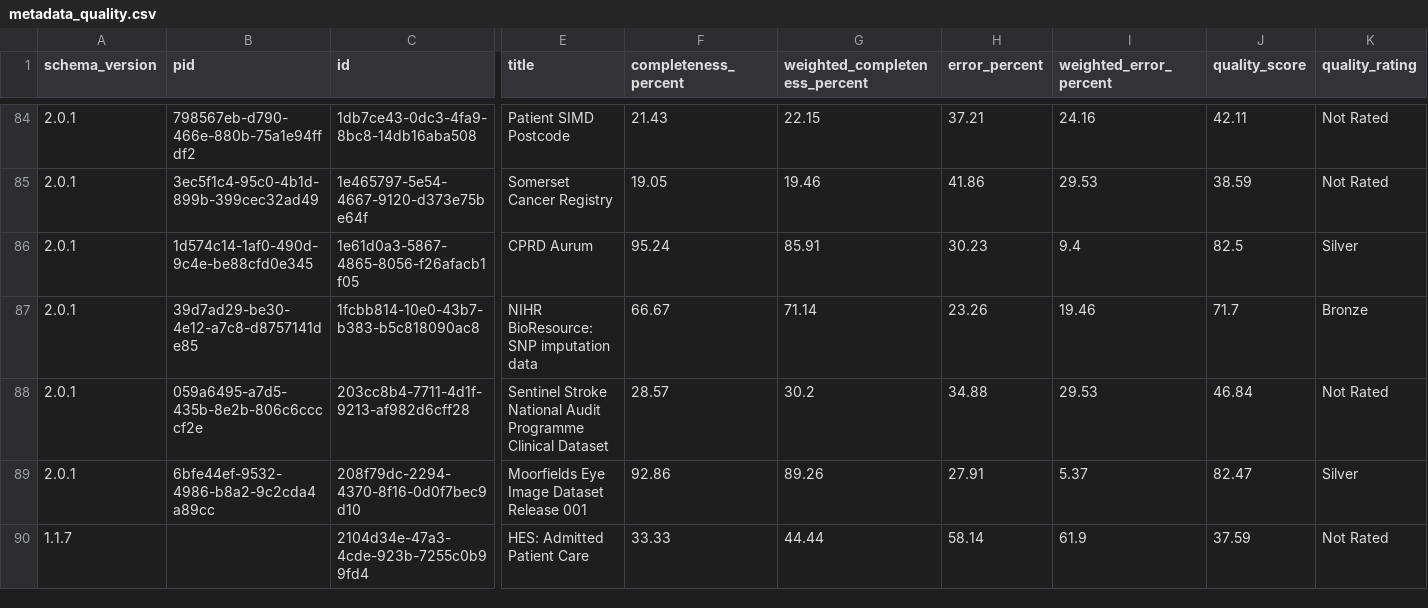
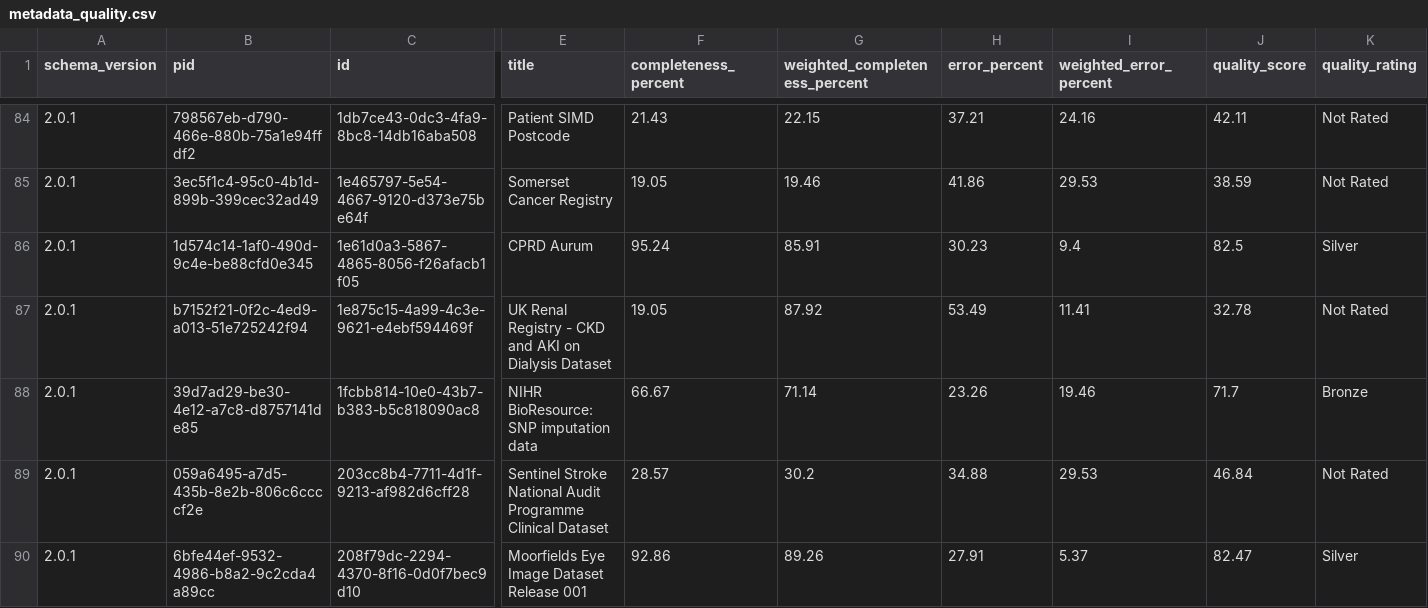
Before and after one commit to HDRUK/datasets, a CSV file: reports/metadata_quality.csv, drawn as a sheet; only a part is shown, gaps mark what is left out; the shorter side is filled out with more unchanged rows; rows hold the shown columns only; the diff covers the shown part only; the diff names each change by its address in the sheet, - before the commit and + after, or states it on an @@ line.

```diff
--- a/reports/metadata_quality.csv
+++ b/reports/metadata_quality.csv
+row 87: 2.0.1 | b7152f21-0f2c-4ed9-a013-51e725242f94 | 1e875c15-4a99-4c3e-9621-e4ebf594469f | UK Renal Registry - CKD and AKI on Dialysis Dataset | 19.05 | 87.92 | 53.49 | 11.41 | 32.78 | Not Rated
```
Also changed, not shown: 5 added rows elsewhere in this file, reports/latest/metadata_quality.v2.csv, reports/v1.1.7/attribute_completeness.csv, 19 other files.
